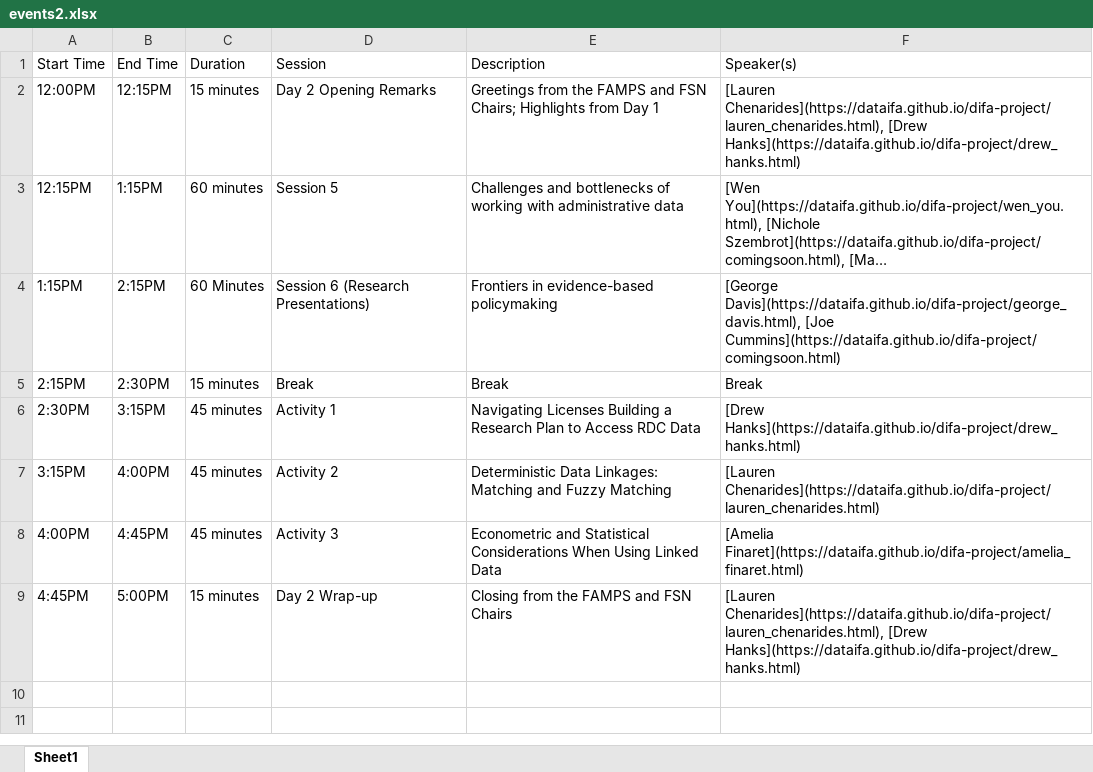
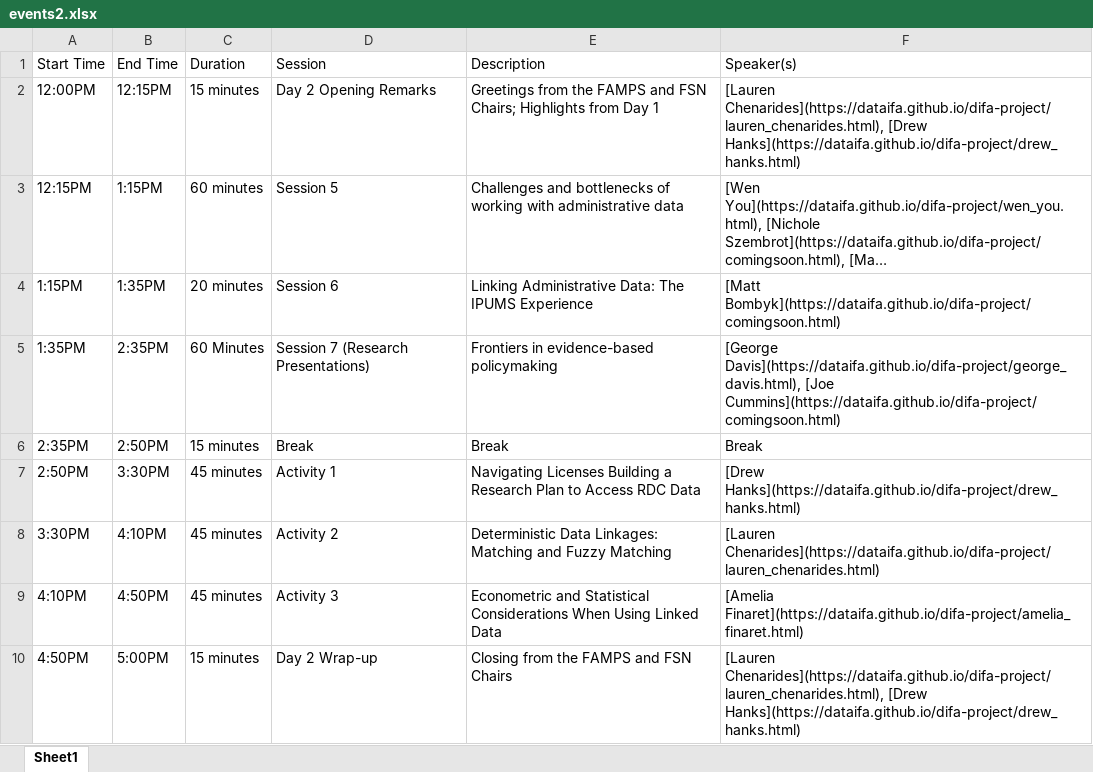
Before and after one commit to dataifa/difa, an Excel workbook: docs/events2.xlsx, sheet Sheet1, drawn as a sheet; long unchanged cells end in …; values as stored, in another font and other column widths than the file's, no borders; addresses are those after the commit; the diff names each change by its address in the sheet, - before the commit and + after, or states it on an @@ line.

Commit message:
changing activity page, adding matt bombyk

```diff
--- a/docs/events2.xlsx (sheet Sheet1)
+++ b/docs/events2.xlsx (sheet Sheet1)
-B4 (End Time): 2:15PM
+B4 (End Time): 1:35PM
-C4 (Duration): 60 Minutes
+C4 (Duration): 20 minutes
-D4 (Session): Session 6 (Research Presentations)
+D4 (Session): Session 6
-E4 (Description): Frontiers in evidence-based policymaking
+E4 (Description): Linking Administrative Data: The IPUMS Experience
-F4 (Speaker(s)): [George Davis](https://dataifa.github.io/difa-project/george_davis.html), [Joe Cummins](https://dataifa.github.io/difa-project/comingsoon.html)
+F4 (Speaker(s)): [Matt Bombyk](https://dataifa.github.io/difa-project/comingsoon.html)
+row 5: 1:35PM | 2:35PM | 60 Minutes | Session 7 (Research Presentations) | Frontiers in evidence-based policymaking | [George Davis](https://dataifa.github.io/difa-project/george_davis.html), [Joe Cummins](https://dataifa.github.io/difa-project/comingsoon.html)
-A6 (Start Time): 2:15PM
+A6 (Start Time): 2:35PM
-B6 (End Time): 2:30PM
+B6 (End Time): 2:50PM
-A7 (Start Time): 2:30PM
+A7 (Start Time): 2:50PM
-B7 (End Time): 3:15PM
+B7 (End Time): 3:30PM
-A8 (Start Time): 3:15PM
+A8 (Start Time): 3:30PM
-B8 (End Time): 4:00PM
+B8 (End Time): 4:10PM
-A9 (Start Time): 4:00PM
+A9 (Start Time): 4:10PM
-B9 (End Time): 4:45PM
+B9 (End Time): 4:50PM
-A10 (Start Time): 4:45PM
+A10 (Start Time): 4:50PM
```
Also changed, not shown: events2.xlsx, 23 other files.
